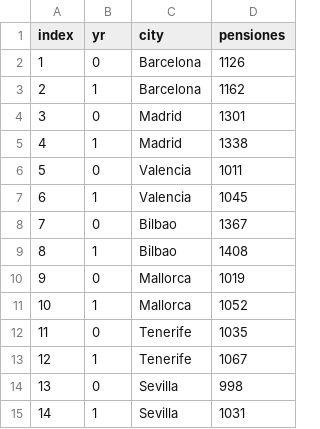
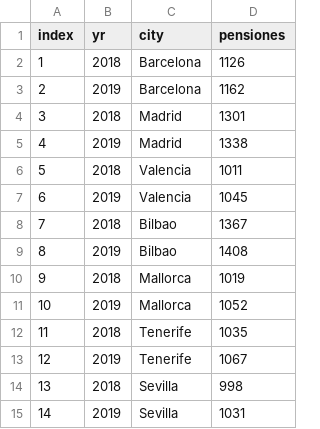
Before and after one commit to PabloPe4/DataProject1, a CSV file: DataProject/pensiones.csv, drawn as a sheet.

```diff
--- a/DataProject/pensiones.csv
+++ b/DataProject/pensiones.csv
@@ -1,15 +1,15 @@
 index;yr;city;pensiones
-1;0;Barcelona;1126
-2;1;Barcelona;1162
-3;0;Madrid;1301
-4;1;Madrid;1338
-5;0;Valencia;1011
-6;1;Valencia;1045
-7;0;Bilbao;1367
-8;1;Bilbao;1408
-9;0;Mallorca;1019
-10;1;Mallorca;1052
-11;0;Tenerife;1035
-12;1;Tenerife;1067
-13;0;Sevilla;998
-14;1;Sevilla;1031
+1;2018;Barcelona;1126
+2;2019;Barcelona;1162
+3;2018;Madrid;1301
+4;2019;Madrid;1338
+5;2018;Valencia;1011
+6;2019;Valencia;1045
+7;2018;Bilbao;1367
+8;2019;Bilbao;1408
+9;2018;Mallorca;1019
+10;2019;Mallorca;1052
+11;2018;Tenerife;1035
+12;2019;Tenerife;1067
+13;2018;Sevilla;998
+14;2019;Sevilla;1031
```
Also changed, not shown: DataProject/population.csv, DataProject/weather.csv.
